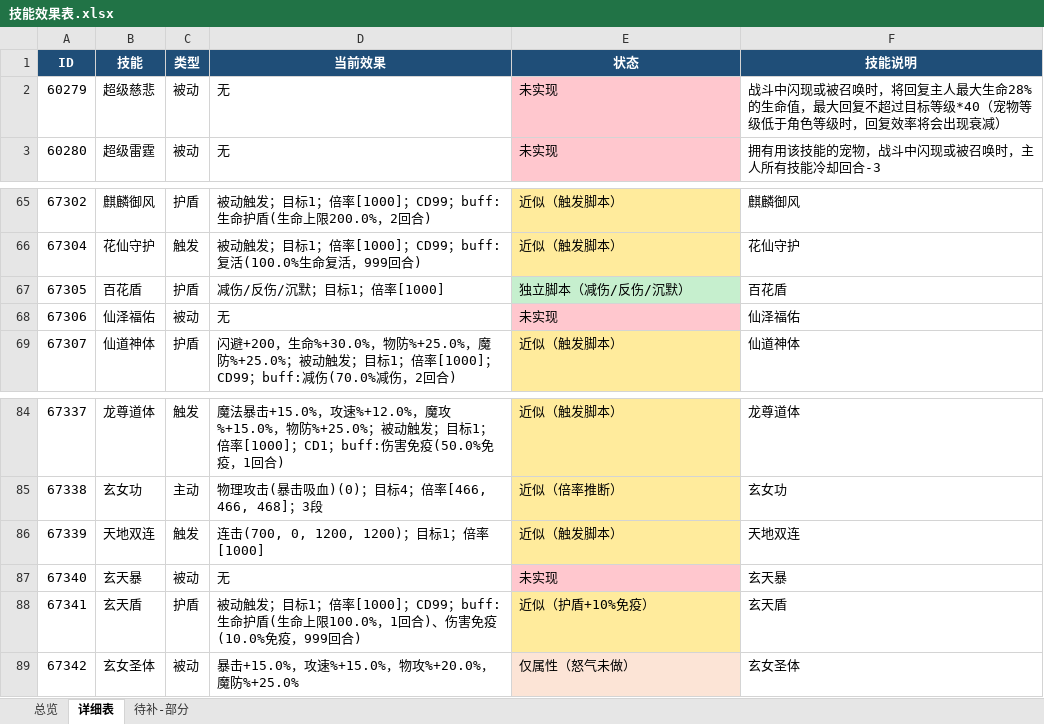
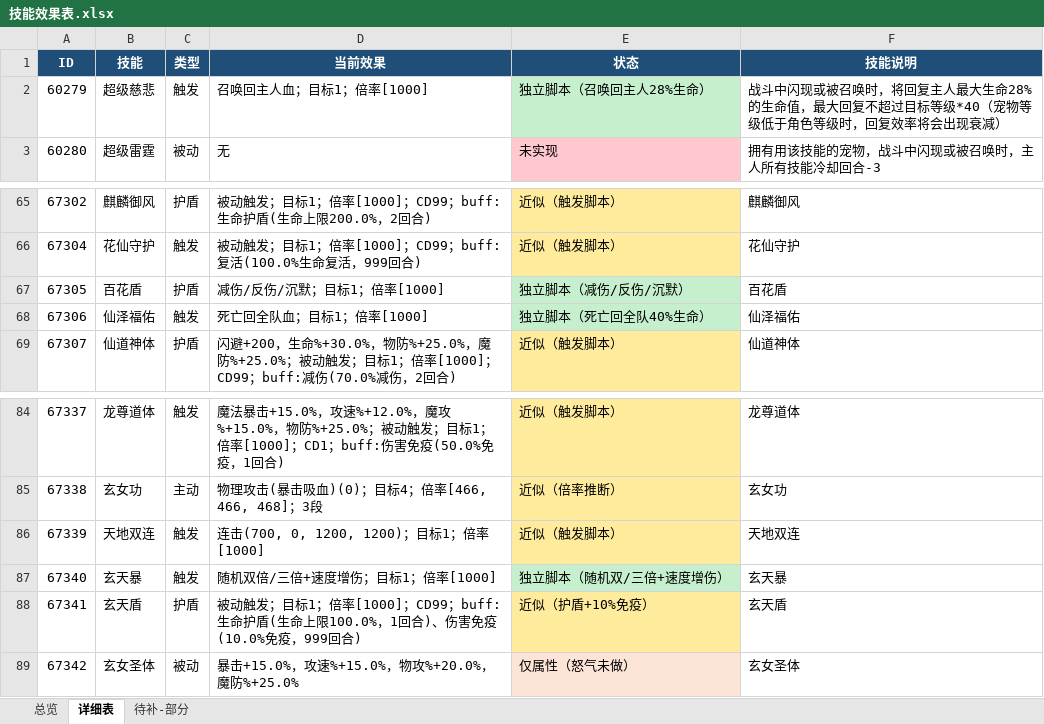
Before and after one commit to guaidancc-web/XCQY, an Excel workbook: docs/技能效果表.xlsx, sheet 详细表, drawn as a sheet; only a part is shown, gaps mark what is left out; values as stored, in another font and other column widths than the file's, no borders; the diff names each change by its address in the sheet, - before the commit and + after, or states it on an @@ line.

Commit message:
独立脚本 700008-700010：召唤回血/死亡回血/随机增伤

```diff
--- a/docs/技能效果表.xlsx (sheet 详细表)
+++ b/docs/技能效果表.xlsx (sheet 详细表)
-C2 (类型): 被动
+C2 (类型): 触发
-D2 (当前效果): 无
+D2 (当前效果): 召唤回主人血；目标1；倍率[1000]
-E2 (状态): 未实现
+E2 (状态): 独立脚本（召唤回主人28%生命）
-E2 fill: #FFC7CE
+E2 fill: #C6EFCE
-C68 (类型): 被动
+C68 (类型): 触发
-D68 (当前效果): 无
+D68 (当前效果): 死亡回全队血；目标1；倍率[1000]
-E68 (状态): 未实现
+E68 (状态): 独立脚本（死亡回全队40%生命）
-E68 fill: #FFC7CE
+E68 fill: #C6EFCE
-C87 (类型): 被动
+C87 (类型): 触发
-D87 (当前效果): 无
+D87 (当前效果): 随机双倍/三倍+速度增伤；目标1；倍率[1000]
-E87 (状态): 未实现
+E87 (状态): 独立脚本（随机双/三倍+速度增伤）
-E87 fill: #FFC7CE
+E87 fill: #C6EFCE
```
Also changed, not shown: sheet 待补-部分, sheet 总览, 7 other files.
